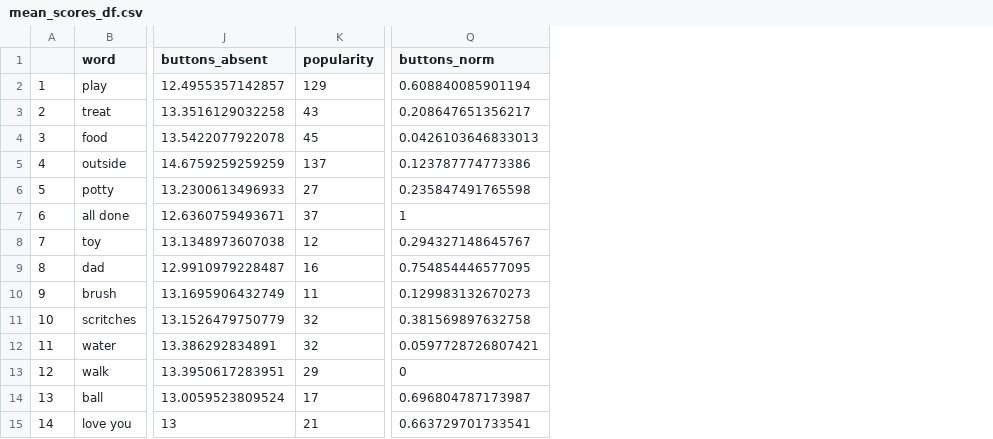
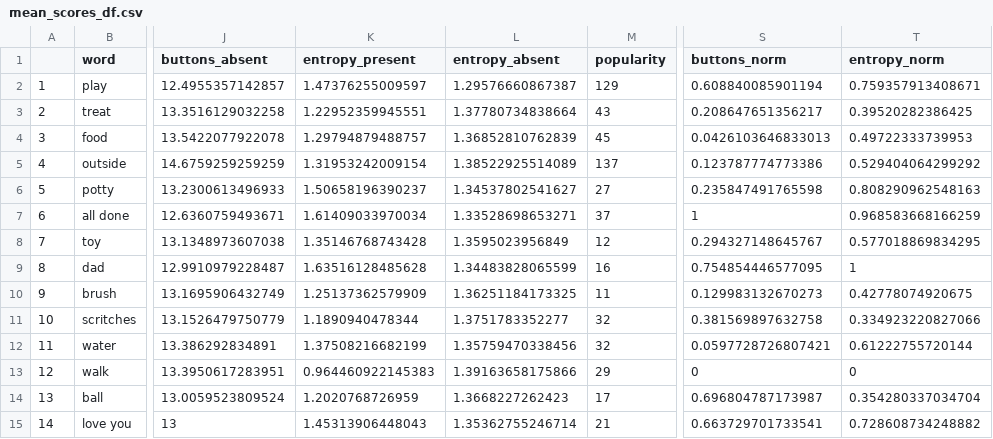
Before and after one commit to lucasnaranjo/data_blog, a CSV file: mean_scores_df.csv, drawn as a sheet; only a part is shown, gaps mark what is left out; the diff names each change by its address in the sheet, - before the commit and + after, or states it on an @@ line.

```diff
--- a/mean_scores_df.csv
+++ b/mean_scores_df.csv
+column K (entropy_present), rows 2-15: 1.47376255009597 | 1.22952359945551 | 1.29794879488757 | 1.31953242009154 | 1.50658196390237 | 1.61409033970034 | 1.35146768743428 | 1.63516128485628 | 1.25137362579909 | 1.1890940478344 | 1.37508216682199 | 0.964460922145383 | 1.2020768726959 | 1.45313906448043
+column L (entropy_absent), rows 2-15: 1.29576660867387 | 1.37780734838664 | 1.36852810762839 | 1.38522925514089 | 1.34537802541627 | 1.33528698653271 | 1.3595023956849 | 1.34483828065599 | 1.36251184173325 | 1.3751783352277 | 1.35759470338456 | 1.39163658175866 | 1.3668227262423 | 1.35362755246714
+column T (entropy_norm), rows 2-15: 0.759357913408671 | 0.39520282386425 | 0.49722333739953 | 0.529404064299292 | 0.808290962548163 | 0.968583668166259 | 0.577018869834295 | 1 | 0.42778074920675 | 0.334923220827066 | 0.61222755720144 | 0 | 0.354280337034704 | 0.728608734248882
```
Also changed, not shown: mean_scores_grouped_df.csv, 2 other files.
